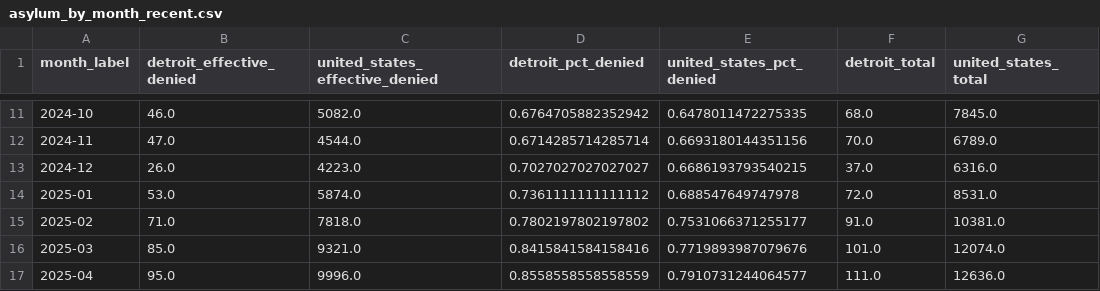
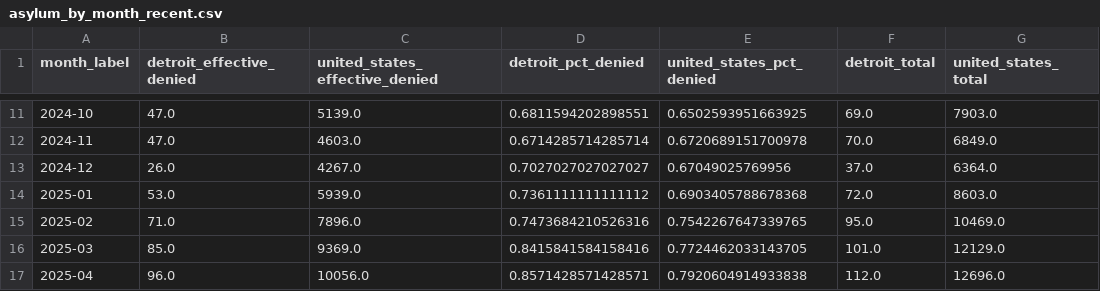
Before and after one commit to bw-data-reporter/asylum-denial-rates-nicar26, a CSV file: data/asylum_by_month_recent.csv, drawn as a sheet; only a part is shown, gaps mark what is left out; the diff covers the shown part only.

```diff
--- a/data/asylum_by_month_recent.csv
+++ b/data/asylum_by_month_recent.csv
@@ -11,7 +11,7 @@ month_label,detroit_effective_denied,united_states_effective_denied,detroit_pct_
-2024-10,46.0,5082.0,0.6764705882352942,0.6478011472275335,68.0,7845.0
-2024-11,47.0,4544.0,0.6714285714285714,0.6693180144351156,70.0,6789.0
-2024-12,26.0,4223.0,0.7027027027027027,0.6686193793540215,37.0,6316.0
-2025-01,53.0,5874.0,0.7361111111111112,0.688547649747978,72.0,8531.0
-2025-02,71.0,7818.0,0.7802197802197802,0.7531066371255177,91.0,10381.0
-2025-03,85.0,9321.0,0.8415841584158416,0.7719893987079676,101.0,12074.0
-2025-04,95.0,9996.0,0.8558558558558559,0.7910731244064577,111.0,12636.0
+2024-10,47.0,5139.0,0.6811594202898551,0.6502593951663925,69.0,7903.0
+2024-11,47.0,4603.0,0.6714285714285714,0.6720689151700978,70.0,6849.0
+2024-12,26.0,4267.0,0.7027027027027027,0.67049025769956,37.0,6364.0
+2025-01,53.0,5939.0,0.7361111111111112,0.6903405788678368,72.0,8603.0
+2025-02,71.0,7896.0,0.7473684210526316,0.7542267647339765,95.0,10469.0
+2025-03,85.0,9369.0,0.8415841584158416,0.7724462033143705,101.0,12129.0
+2025-04,96.0,10056.0,0.8571428571428571,0.7920604914933838,112.0,12696.0
```
Also changed, not shown: 1 added row and 79 edited cells elsewhere in this file, data/detained_not_detained_by_month_detroit.csv, data/exported/master_custody.csv, 9 other files.
